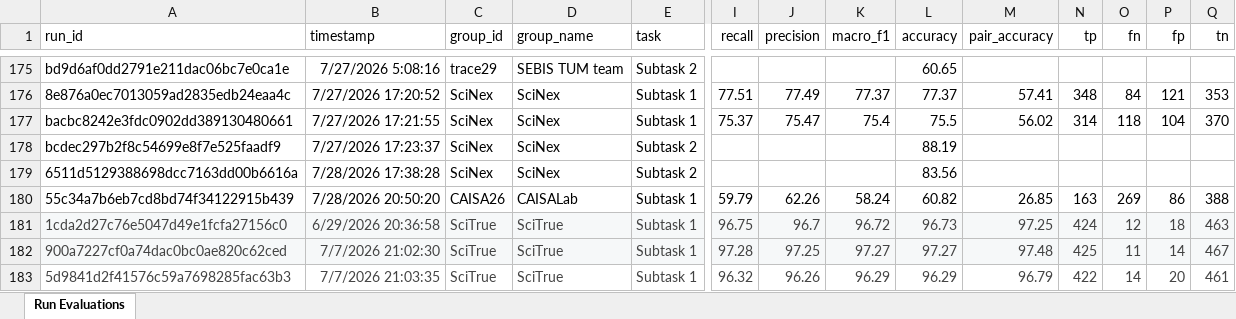
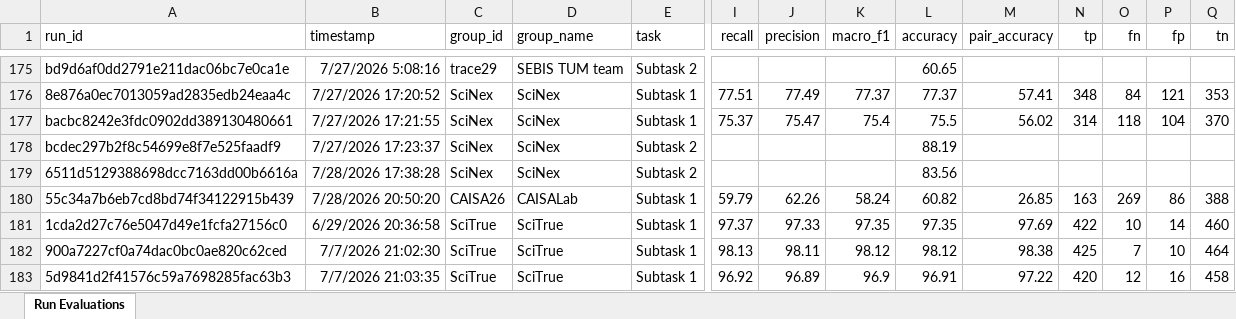
Before and after one commit to SciClaimEval/sciclaimeval.github.io, an Excel workbook: assets/SciClaimEval26_Results.xlsx, sheet Run Evaluations, drawn as a sheet; only a part is shown, gaps mark what is left out; values as stored, in another font and other column widths than the file's, no borders; charts and pictures and table styles not drawn; the diff covers the shown part only; the diff names each change by its address in the sheet, - before the commit and + after, or states it on an @@ line.

```diff
--- a/assets/SciClaimEval26_Results.xlsx (sheet Run Evaluations)
+++ b/assets/SciClaimEval26_Results.xlsx (sheet Run Evaluations)
-A181:Q182 fill: #F6F8F9
+A181:Q182 fill: none
-A181:E183 text colour: #434343
+A181:E183 text colour: black
-I181:Q183 text colour: #434343
+I181:Q183 text colour: black
-I181 (recall): 96.75
+I181 (recall): 97.37
-J181 (precision): 96.7
+J181 (precision): 97.33
-K181 (macro_f1): 96.72
+K181 (macro_f1): 97.35
-L181 (accuracy): 96.73
+L181 (accuracy): 97.35
-M181 (pair_accuracy): 97.25
+M181 (pair_accuracy): 97.69
-N181 (tp): 424
+N181 (tp): 422
-O181 (fn): 12
+O181 (fn): 10
-P181 (fp): 18
+P181 (fp): 14
-Q181 (tn): 463
+Q181 (tn): 460
-I182 (recall): 97.28
+I182 (recall): 98.13
-J182 (precision): 97.25
+J182 (precision): 98.11
-K182 (macro_f1): 97.27
+K182 (macro_f1): 98.12
-L182 (accuracy): 97.27
+L182 (accuracy): 98.12
-M182 (pair_accuracy): 97.48
+M182 (pair_accuracy): 98.38
-O182 (fn): 11
+O182 (fn): 7
-P182 (fp): 14
+P182 (fp): 10
-Q182 (tn): 467
+Q182 (tn): 464
-I183 (recall): 96.32
+I183 (recall): 96.92
-J183 (precision): 96.26
+J183 (precision): 96.89
-K183 (macro_f1): 96.29
+K183 (macro_f1): 96.9
-L183 (accuracy): 96.29
+L183 (accuracy): 96.91
-M183 (pair_accuracy): 96.79
+M183 (pair_accuracy): 97.22
-N183 (tp): 422
+N183 (tp): 420
-O183 (fn): 14
+O183 (fn): 12
-P183 (fp): 20
+P183 (fp): 16
-Q183 (tn): 461
+Q183 (tn): 458
```
Also changed, not shown: 18 edited cells and cell formats elsewhere in this sheet, 3 other files.
